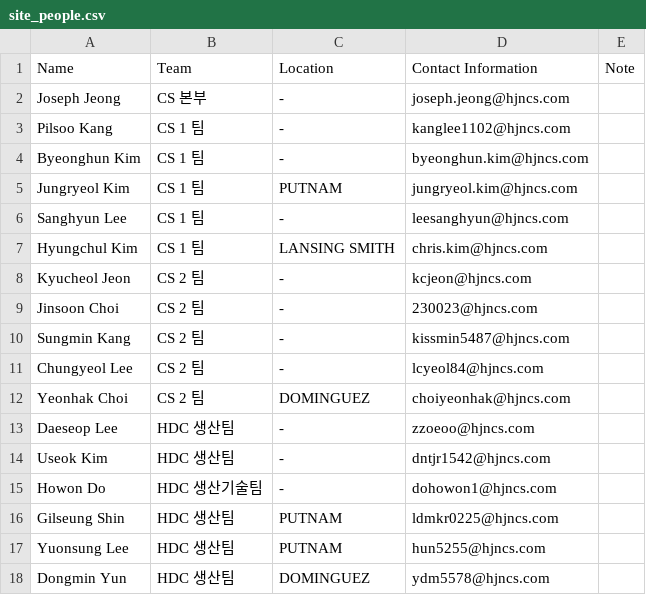
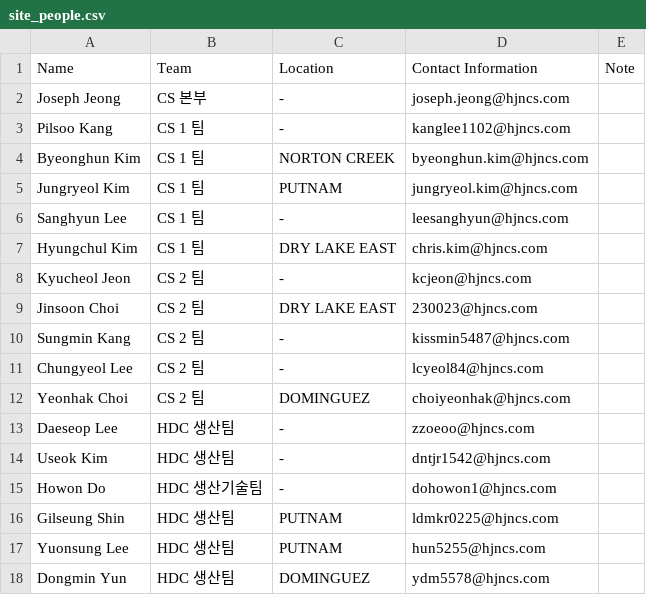
Before and after one commit to Eucalyptuss/site_work_status_dashboard, a CSV file: site_people.csv, drawn as a sheet.

```diff
--- a/site_people.csv
+++ b/site_people.csv
@@ -3,8 +3,8 @@ Joseph Jeong,CS 본부,-,joseph.jeong@hjncs.com,
 Pilsoo Kang,CS 1 팀,-,kanglee1102@hjncs.com,
-Byeonghun Kim,CS 1 팀,-,byeonghun.kim@hjncs.com,
+Byeonghun Kim,CS 1 팀,NORTON CREEK,byeonghun.kim@hjncs.com,
 Jungryeol Kim,CS 1 팀,PUTNAM,jungryeol.kim@hjncs.com,
 Sanghyun Lee,CS 1 팀,-,leesanghyun@hjncs.com,
-Hyungchul Kim,CS 1 팀,LANSING SMITH,chris.kim@hjncs.com,
+Hyungchul Kim,CS 1 팀,DRY LAKE EAST,chris.kim@hjncs.com,
 Kyucheol Jeon,CS 2 팀,-,kcjeon@hjncs.com,
-Jinsoon Choi,CS 2 팀,-,230023@hjncs.com,
+Jinsoon Choi,CS 2 팀,DRY LAKE EAST,230023@hjncs.com,
 Sungmin Kang,CS 2 팀,-,kissmin5487@hjncs.com,
```
Also changed, not shown: site_status.csv.
